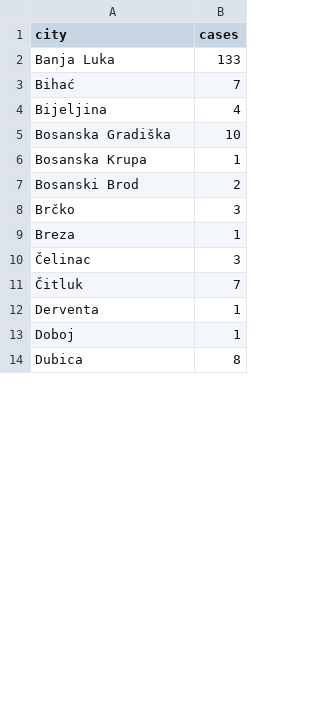
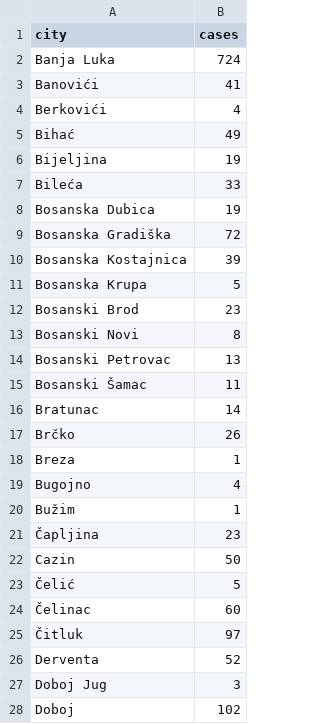
Before and after one commit to elahmo/covid-19-ba, a CSV file: data/municipalities.csv, drawn as a sheet; only a part is shown; the diff covers the shown part only.

Commit message:
Update municipalities.csv

```diff
--- a/data/municipalities.csv
+++ b/data/municipalities.csv
@@ -1,14 +1,28 @@
 city,cases
-Banja Luka,133
-Bihać,7
-Bijeljina,4
-Bosanska Gradiška,10
-Bosanska Krupa,1
-Bosanski Brod,2
-Brčko,3
+Banja Luka,724
+Banovići,41
+Berkovići,4
+Bihać,49
+Bijeljina,19
+Bileća,33
+Bosanska Dubica,19
+Bosanska Gradiška,72
+Bosanska Kostajnica,39
+Bosanska Krupa,5
+Bosanski Brod,23
+Bosanski Novi,8
+Bosanski Petrovac,13
+Bosanski Šamac,11
+Bratunac,14
+Brčko,26
 Breza,1
-Čelinac,3
-Čitluk,7
-Derventa,1
-Doboj,1
-Dubica,8
+Bugojno,4
+Bužim,1
+Čapljina,23
+Cazin,50
+Čelić,5
+Čelinac,60
+Čitluk,97
+Derventa,52
+Doboj Jug,3
+Doboj,102
```
Also changed, not shown: 60 added rows, 1 removed row and 24 edited cells elsewhere in this file.
